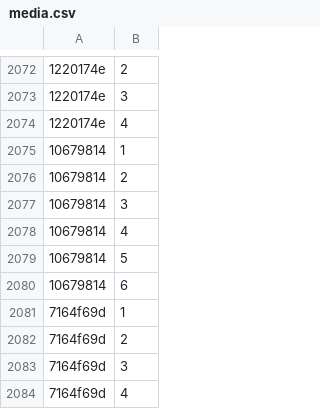
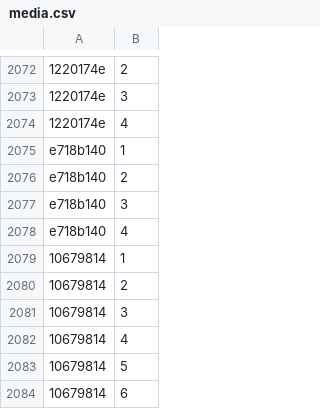
Before and after one commit to Lockpickers-United/lpu-belt-explorer, a CSV file: media.csv, drawn as a sheet; only a part is shown, gaps mark what is left out; the shorter side is filled out with more unchanged rows; the diff names each change by its address in the sheet, - before the commit and + after, or states it on an @@ line.

```diff
--- a/media.csv
+++ b/media.csv
+row 2075: e718b140 | 1
+row 2076: e718b140 | 2
+row 2077: e718b140 | 3
+row 2078: e718b140 | 4
```
Also changed, not shown: data.csv, 6 other files.
